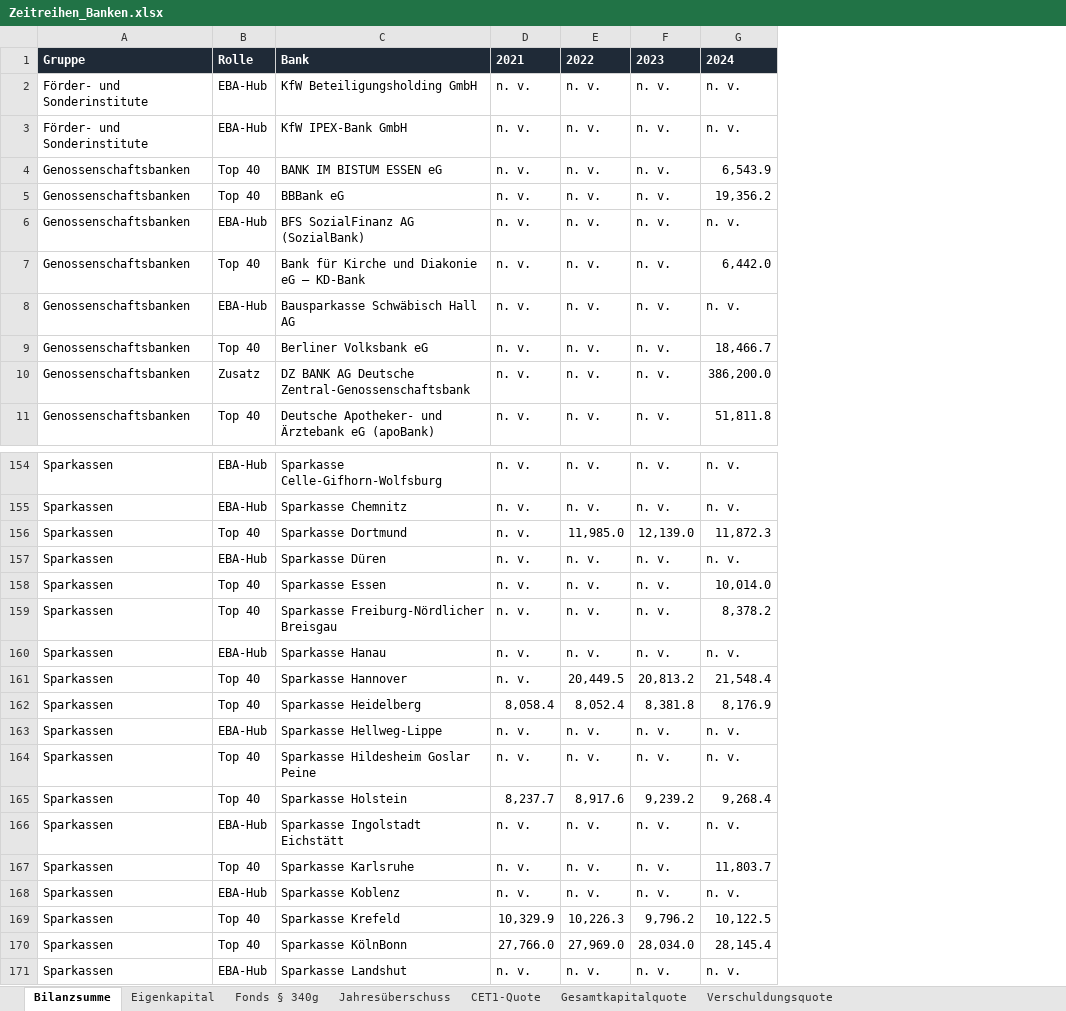
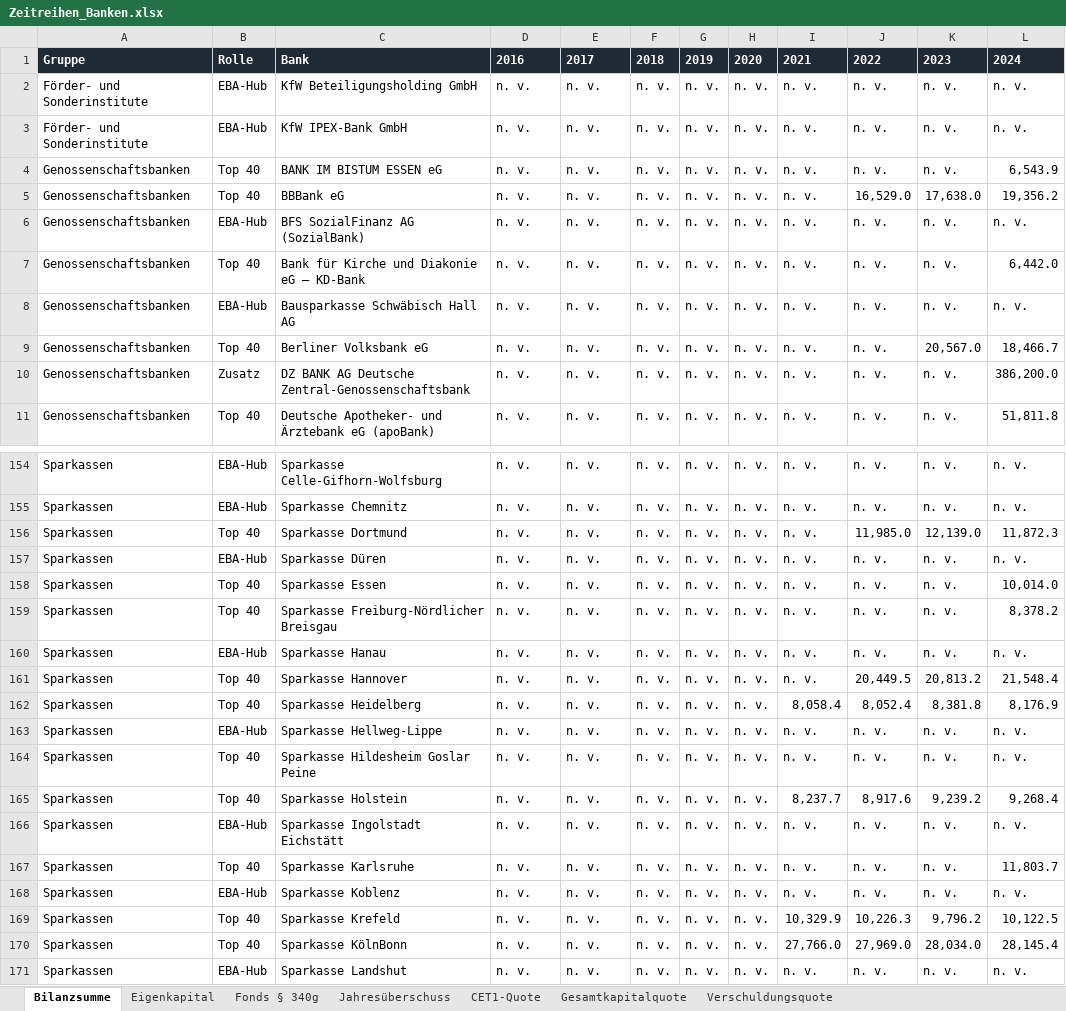
Before and after one commit to chillkrote/Unternehmenskennzahlen, an Excel workbook: zeitreihen/Zeitreihen_Banken.xlsx, sheet Bilanzsumme, drawn as a sheet; only a part is shown, gaps mark what is left out; values as stored, in another font and other column widths than the file's, no borders; addresses are those after the commit; the diff covers the shown part only; the diff names each change by its address in the sheet, - before the commit and + after, or states it on an @@ line.

```diff
--- a/zeitreihen/Zeitreihen_Banken.xlsx (sheet Bilanzsumme)
+++ b/zeitreihen/Zeitreihen_Banken.xlsx (sheet Bilanzsumme)
+column F, rows 1-11: 2018 | n. v. | n. v. | n. v. | n. v. | n. v. | n. v. | n. v. | n. v. | n. v. | n. v.; rows 154-171: all n. v.
+column G, rows 1-11: 2019 | n. v. | n. v. | n. v. | n. v. | n. v. | n. v. | n. v. | n. v. | n. v. | n. v.; rows 154-171: all n. v.
+column H, rows 1-11: 2020 | n. v. | n. v. | n. v. | n. v. | n. v. | n. v. | n. v. | n. v. | n. v. | n. v.; rows 154-171: all n. v.
+column I, rows 1-11: 2021 | n. v. | n. v. | n. v. | n. v. | n. v. | n. v. | n. v. | n. v. | n. v. | n. v.; rows 154-171: n. v. | n. v. | n. v. | n. v. | n. v. | n. v. | n. v. | n. v. | 8,058.4 | n. v. | n. v. | 8,237.7 | n. v. | n. v. | n. v. | 10,329.9 | 27,766.0 | n. v.
+column J, rows 1-11: 2022 | n. v. | n. v. | n. v. | 16,529.0 | n. v. | n. v. | n. v. | n. v. | n. v. | n. v.; rows 154-171: n. v. | n. v. | 11,985.0 | n. v. | n. v. | n. v. | n. v. | 20,449.5 | 8,052.4 | n. v. | n. v. | 8,917.6 | n. v. | n. v. | n. v. | 10,226.3 | 27,969.0 | n. v.
-D1: 2021
+D1: 2016
-E1: 2022
+E1: 2017
-K5: n. v.
+K5: 17,638.0
-K9: n. v.
+K9: 20,567.0
-E156: 11,985.0
+E156: n. v.
-E161: 20,449.5
+E161: n. v.
-D162: 8,058.4
+D162: n. v.
-E162: 8,052.4
+E162: n. v.
-D165: 8,237.7
+D165: n. v.
-E165: 8,917.6
+E165: n. v.
-D169: 10,329.9
+D169: n. v.
-E169: 10,226.3
+E169: n. v.
-D170: 27,766.0
+D170: n. v.
-E170: 27,969.0
+E170: n. v.
```
Also changed, not shown: 32 edited cells elsewhere in this sheet, sheet Jahresüberschuss, sheet Fonds § 340g, sheet Eigenkapital, 7 other files.
